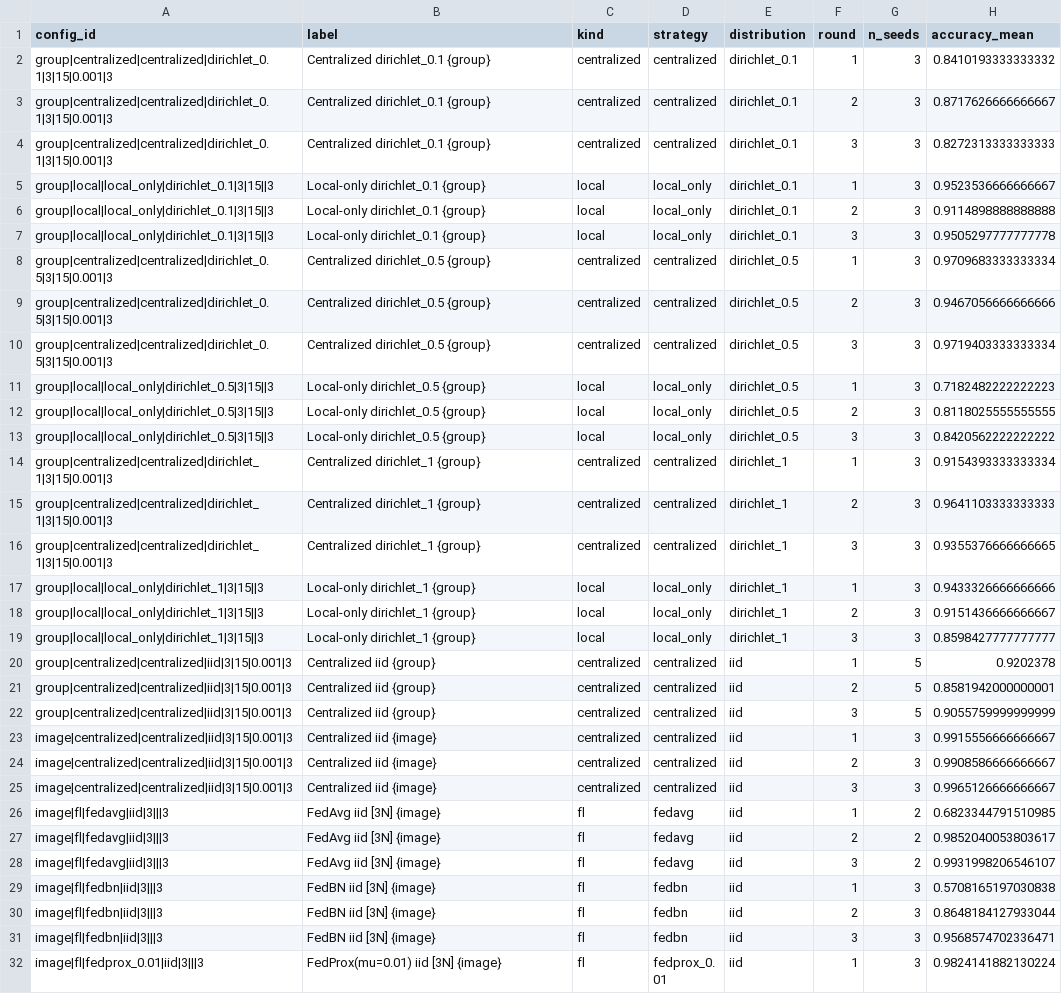
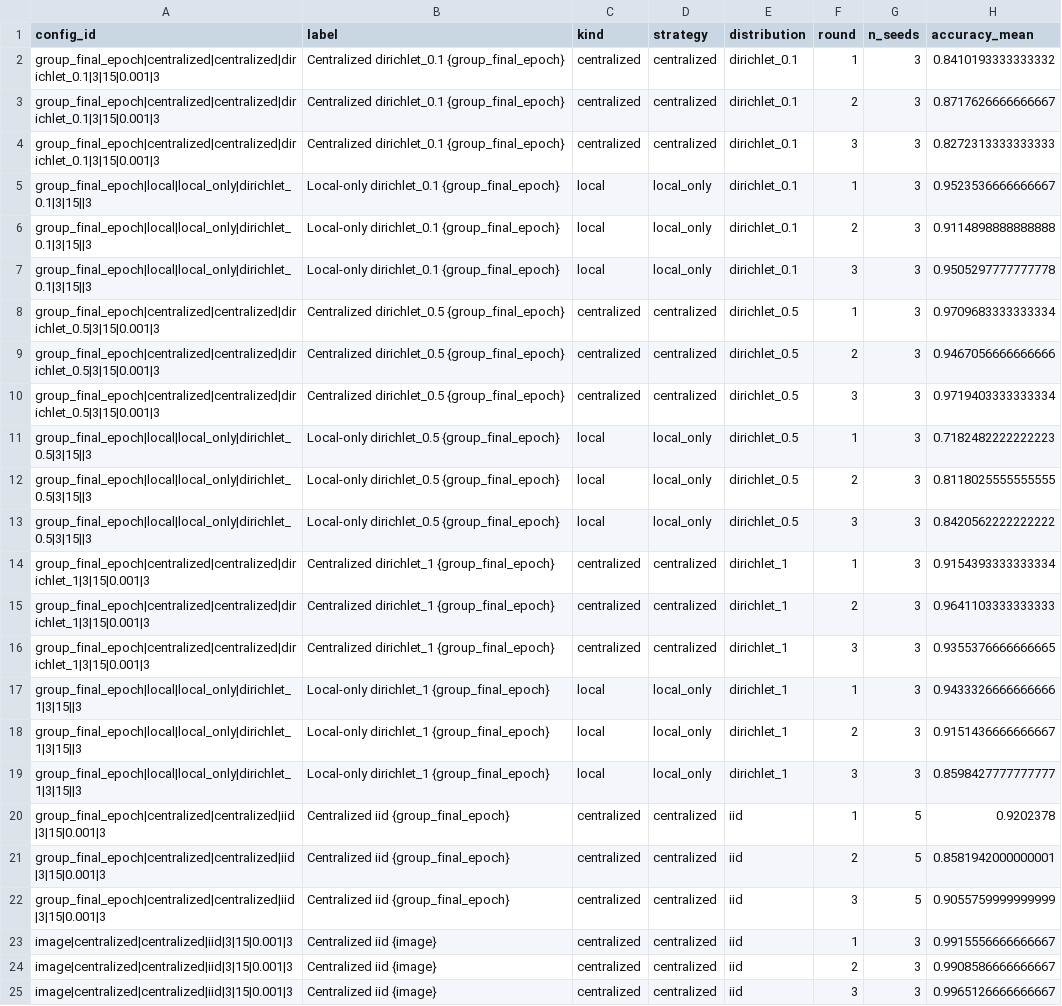
Before and after one commit to dryuemco/FedRGBD, a CSV file: analysis/per_round_table.csv, drawn as a sheet; only a part is shown; the shorter side is filled out with more unchanged rows; the diff covers the shown part only; the diff names each change by its address in the sheet, - before the commit and + after, or states it on an @@ line.

```diff
--- a/analysis/per_round_table.csv
+++ b/analysis/per_round_table.csv
-A2:A4 (config_id): group|centralized|centralized|dirichlet_0.1|3|15|0.001|3
+A2:A4 (config_id): group_final_epoch|centralized|centralized|dirichlet_0.1|3|15|0.001|3
-B2:B4 (label): Centralized dirichlet_0.1 {group}
+B2:B4 (label): Centralized dirichlet_0.1 {group_final_epoch}
-A5:A7 (config_id): group|local|local_only|dirichlet_0.1|3|15||3
+A5:A7 (config_id): group_final_epoch|local|local_only|dirichlet_0.1|3|15||3
-B5:B7 (label): Local-only dirichlet_0.1 {group}
+B5:B7 (label): Local-only dirichlet_0.1 {group_final_epoch}
-A8:A10 (config_id): group|centralized|centralized|dirichlet_0.5|3|15|0.001|3
+A8:A10 (config_id): group_final_epoch|centralized|centralized|dirichlet_0.5|3|15|0.001|3
-B8:B10 (label): Centralized dirichlet_0.5 {group}
+B8:B10 (label): Centralized dirichlet_0.5 {group_final_epoch}
-A11:A13 (config_id): group|local|local_only|dirichlet_0.5|3|15||3
+A11:A13 (config_id): group_final_epoch|local|local_only|dirichlet_0.5|3|15||3
-B11:B13 (label): Local-only dirichlet_0.5 {group}
+B11:B13 (label): Local-only dirichlet_0.5 {group_final_epoch}
-A14:A16 (config_id): group|centralized|centralized|dirichlet_1|3|15|0.001|3
+A14:A16 (config_id): group_final_epoch|centralized|centralized|dirichlet_1|3|15|0.001|3
-B14:B16 (label): Centralized dirichlet_1 {group}
+B14:B16 (label): Centralized dirichlet_1 {group_final_epoch}
-A17:A19 (config_id): group|local|local_only|dirichlet_1|3|15||3
+A17:A19 (config_id): group_final_epoch|local|local_only|dirichlet_1|3|15||3
-B17:B19 (label): Local-only dirichlet_1 {group}
+B17:B19 (label): Local-only dirichlet_1 {group_final_epoch}
-A20:A22 (config_id): group|centralized|centralized|iid|3|15|0.001|3
+A20:A22 (config_id): group_final_epoch|centralized|centralized|iid|3|15|0.001|3
-B20:B22 (label): Centralized iid {group}
+B20:B22 (label): Centralized iid {group_final_epoch}
```
Also changed, not shown: 66 edited cells elsewhere in this file, analysis/pairwise_tests.csv, analysis/runs.csv, 18 other files.
